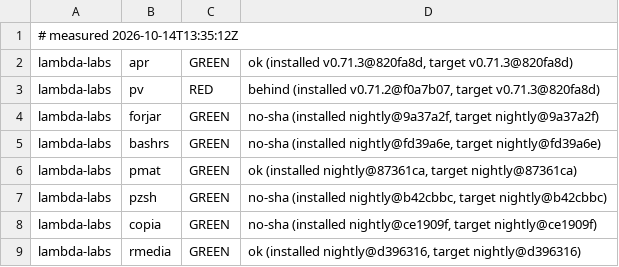
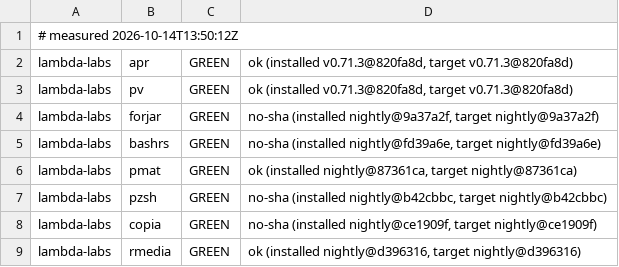
Before and after one commit to Zahgon/aprender, a TSV file: fleet/cells.tsv, drawn as a sheet; only a part is shown.

Commit message:
fleet cells 2026-10-14T13:50:12Z (fleet-drift)

```diff
--- a/fleet/cells.tsv
+++ b/fleet/cells.tsv
@@ -1,4 +1,4 @@
-# measured 2026-10-14T13:35:12Z
+# measured 2026-10-14T13:50:12Z
 lambda-labs	apr	GREEN	ok (installed v0.71.3@820fa8d, target v0.71.3@820fa8d)
-lambda-labs	pv	RED	behind (installed v0.71.2@f0a7b07, target v0.71.3@820fa8d)
+lambda-labs	pv	GREEN	ok (installed v0.71.3@820fa8d, target v0.71.3@820fa8d)
 lambda-labs	forjar	GREEN	no-sha (installed nightly@9a37a2f, target nightly@9a37a2f)
```
